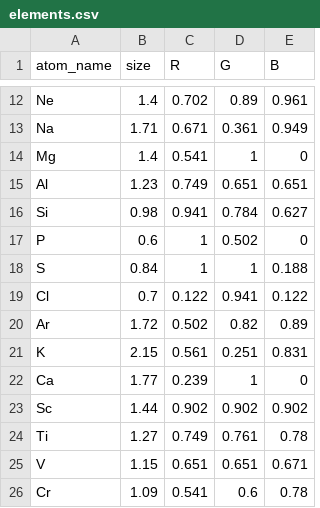
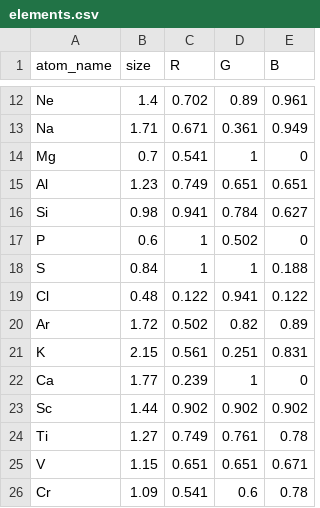
Before and after one commit to WentongZhou/EDA_analyzer, a CSV file: elements.csv, drawn as a sheet; only a part is shown, gaps mark what is left out.

```diff
--- a/elements.csv
+++ b/elements.csv
@@ -13,3 +13,3 @@ Ne,1.4,0.702,0.89,0.961
 Na,1.71,0.671,0.361,0.949
-Mg,1.4,0.541,1,0
+Mg,0.7,0.541,1,0
 Al,1.23,0.749,0.651,0.651
@@ -18,3 +18,3 @@ P,0.6,1,0.502,0
 S,0.84,1,1,0.188
-Cl,0.7,0.122,0.941,0.122
+Cl,0.48,0.122,0.941,0.122
 Ar,1.72,0.502,0.82,0.89
```
Also changed, not shown: 1 other file.
